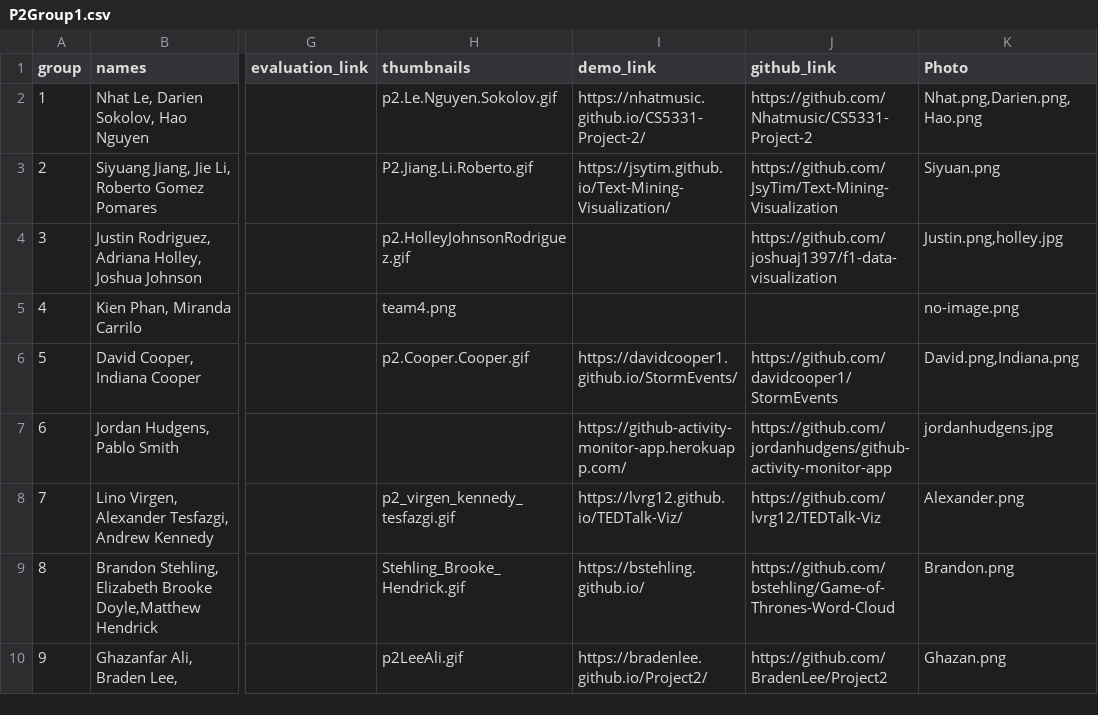
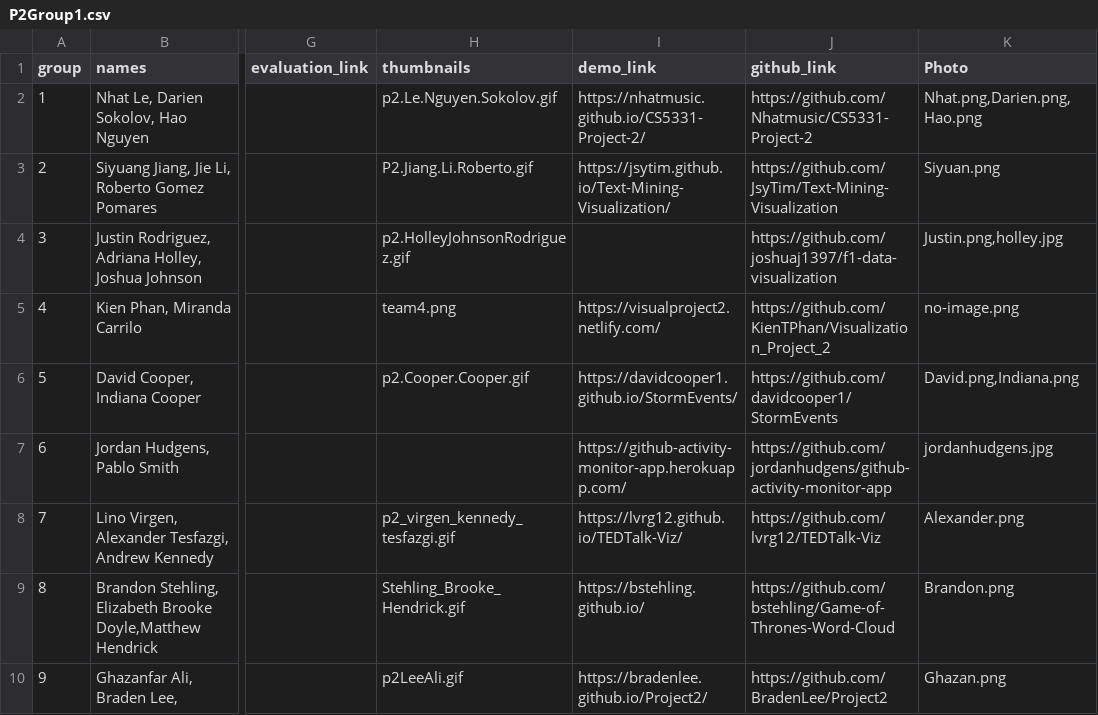
Before and after one commit to iDataVisualizationLab/CS5331_Spring2019, a CSV file: P2/P2Group1.csv, drawn as a sheet; only a part is shown, gaps mark what is left out; the diff names each change by its address in the sheet, - before the commit and + after, or states it on an @@ line.

Commit message:
Update P2Group1.csv

```diff
--- a/P2/P2Group1.csv
+++ b/P2/P2Group1.csv
-I5 (demo_link): (empty)
+I5 (demo_link): https://visualproject2.netlify.com/
-J5 (github_link): (empty)
+J5 (github_link): https://github.com/KienTPhan/Visualization_Project_2
```
